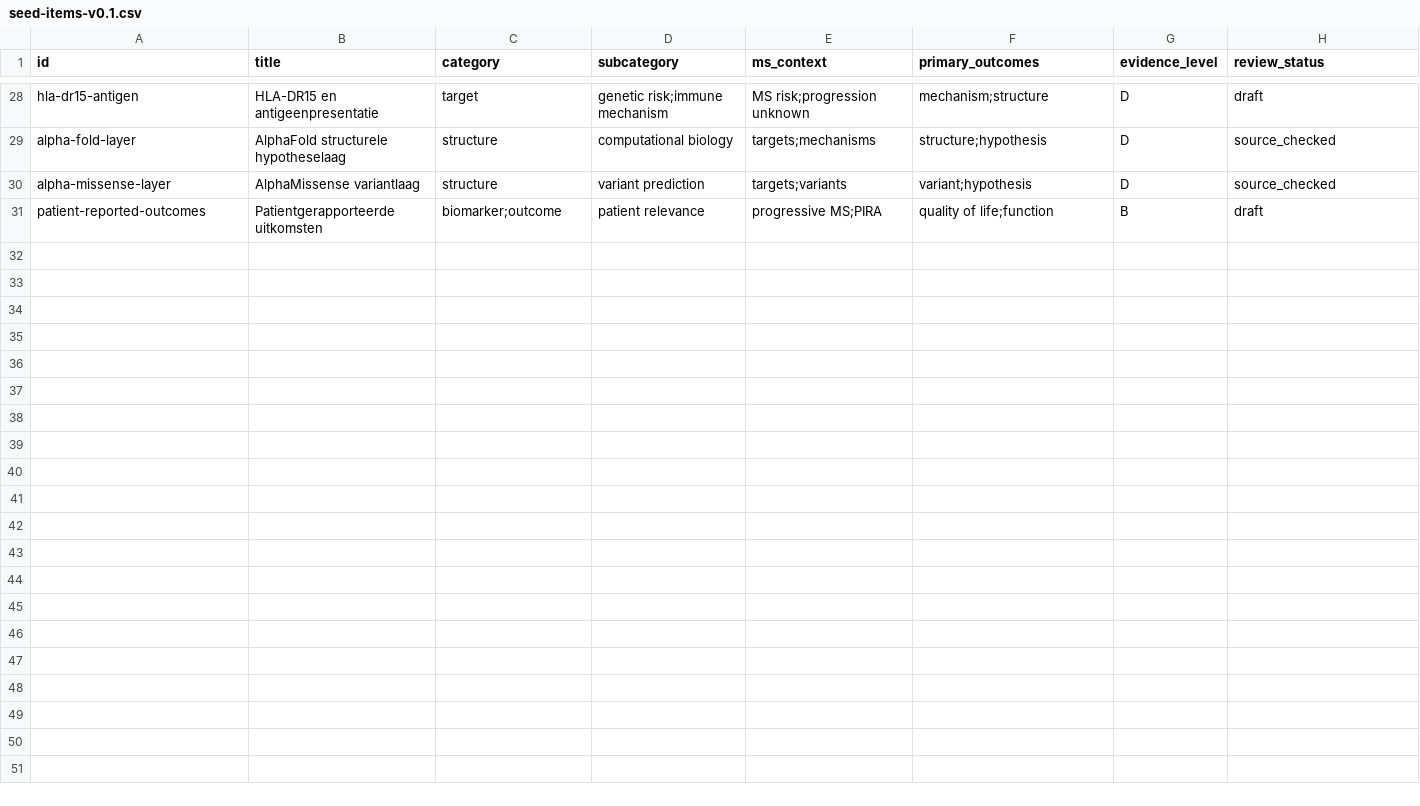
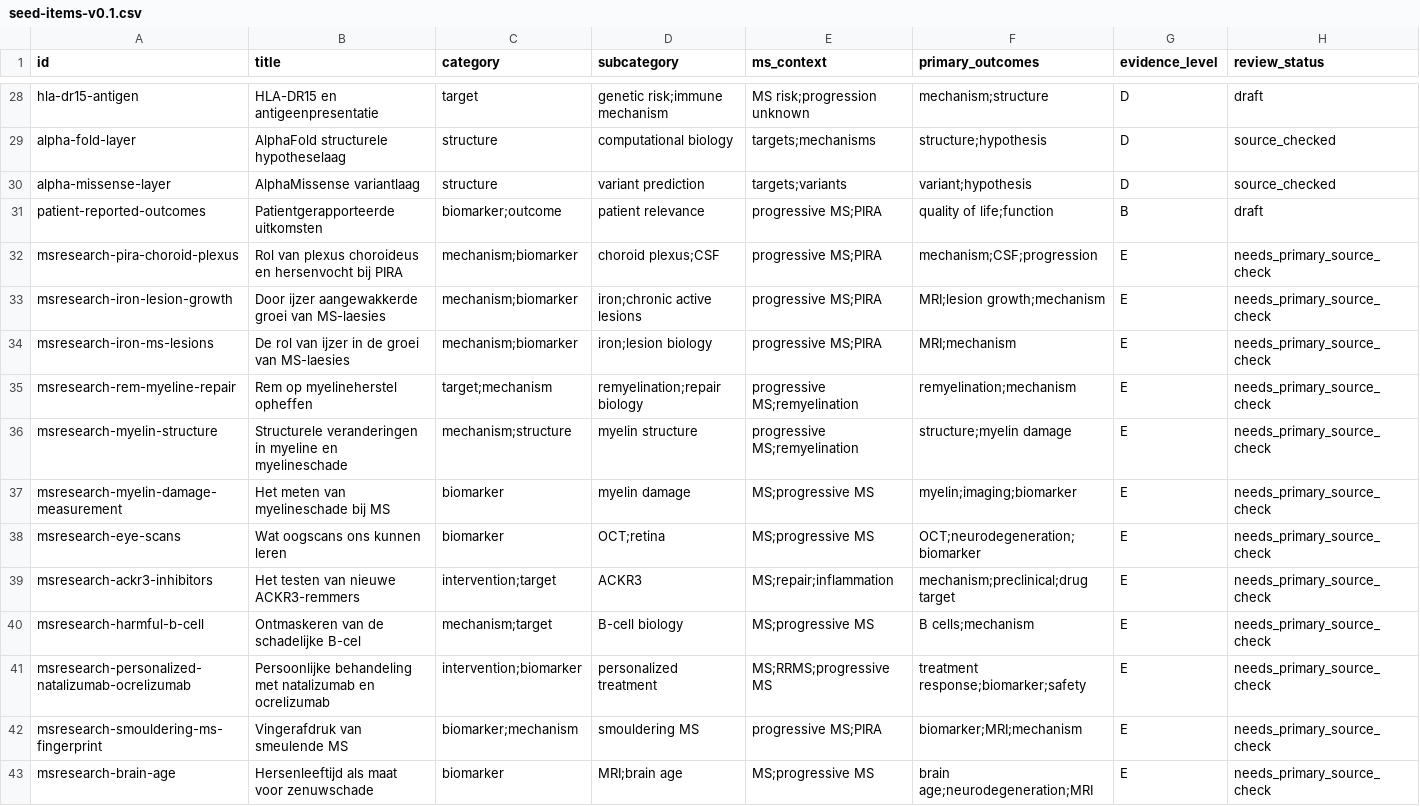
Before and after one commit to aljenk/ms-progression-evidence-map, a CSV file: seed-items-v0.1.csv, drawn as a sheet; only a part is shown, gaps mark what is left out; rows hold the shown columns only; the diff names each change by its address in the sheet, - before the commit and + after, or states it on an @@ line.

Commit message:
Add MS Research source discovery seeds

```diff
--- a/seed-items-v0.1.csv
+++ b/seed-items-v0.1.csv
+row 32: msresearch-pira-choroid-plexus | Rol van plexus choroideus en hersenvocht bij PIRA | mechanism;biomarker | choroid plexus;CSF | progressive MS;PIRA | mechanism;CSF;progression | E | needs_primary_source_check
+row 33: msresearch-iron-lesion-growth | Door ijzer aangewakkerde groei van MS-laesies | mechanism;biomarker | iron;chronic active lesions | progressive MS;PIRA | MRI;lesion growth;mechanism | E | needs_primary_source_check
+row 34: msresearch-iron-ms-lesions | De rol van ijzer in de groei van MS-laesies | mechanism;biomarker | iron;lesion biology | progressive MS;PIRA | MRI;mechanism | E | needs_primary_source_check
+row 35: msresearch-rem-myeline-repair | Rem op myelineherstel opheffen | target;mechanism | remyelination;repair biology | progressive MS;remyelination | remyelination;mechanism | E | needs_primary_source_check
+row 36: msresearch-myelin-structure | Structurele veranderingen in myeline en myelineschade | mechanism;structure | myelin structure | progressive MS;remyelination | structure;myelin damage | E | needs_primary_source_check
+row 37: msresearch-myelin-damage-measurement | Het meten van myelineschade bij MS | biomarker | myelin damage | MS;progressive MS | myelin;imaging;biomarker | E | needs_primary_source_check
+row 38: msresearch-eye-scans | Wat oogscans ons kunnen leren | biomarker | OCT;retina | MS;progressive MS | OCT;neurodegeneration;biomarker | E | needs_primary_source_check
+row 39: msresearch-ackr3-inhibitors | Het testen van nieuwe ACKR3-remmers | intervention;target | ACKR3 | MS;repair;inflammation | mechanism;preclinical;drug target | E | needs_primary_source_check
+row 40: msresearch-harmful-b-cell | Ontmaskeren van de schadelijke B-cel | mechanism;target | B-cell biology | MS;progressive MS | B cells;mechanism | E | needs_primary_source_check
+row 41: msresearch-personalized-natalizumab-ocrelizumab | Persoonlijke behandeling met natalizumab en ocrelizumab | intervention;biomarker | personalized treatment | MS;RRMS;progressive MS | treatment response;biomarker;safety | E | needs_primary_source_check
+row 42: msresearch-smouldering-ms-fingerprint | Vingerafdruk van smeulende MS | biomarker;mechanism | smouldering MS | progressive MS;PIRA | biomarker;MRI;mechanism | E | needs_primary_source_check
+row 43: msresearch-brain-age | Hersenleeftijd als maat voor zenuwschade | biomarker | MRI;brain age | MS;progressive MS | brain age;neurodegeneration;MRI | E | needs_primary_source_check
```
Also changed, not shown: 3 other files.
